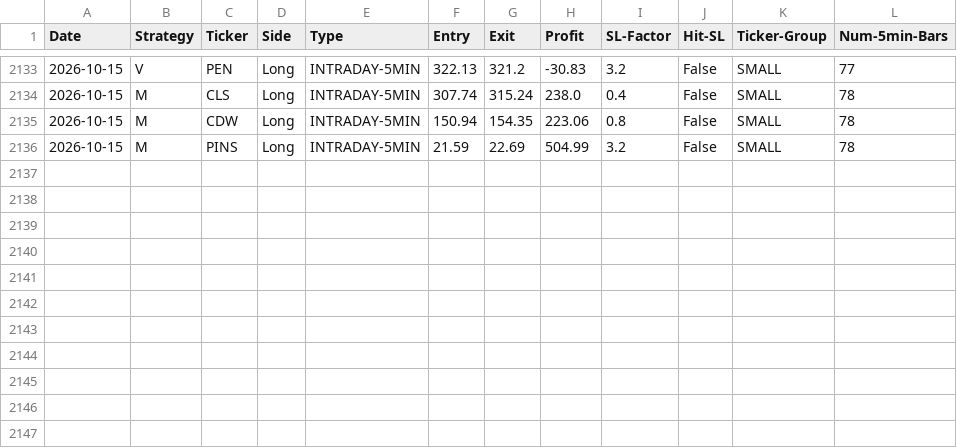
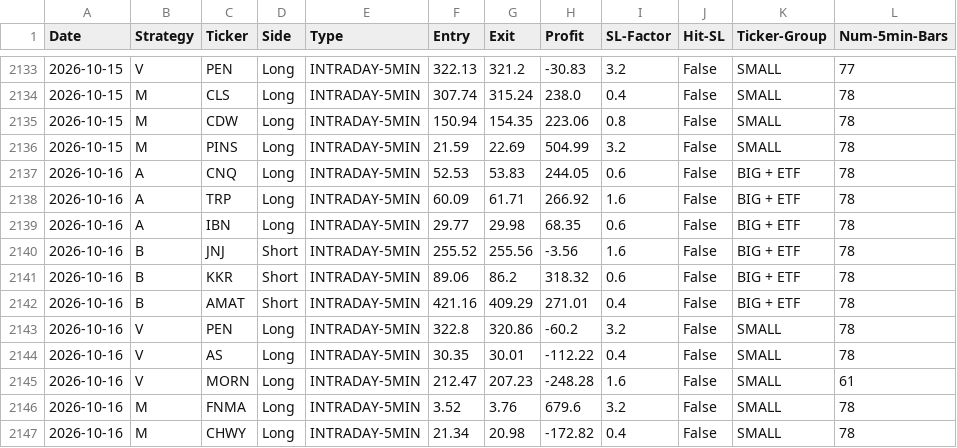
Before and after one commit to pollcerny-sudo/Trading-bot-fib, a CSV file: final_backtest_results.csv, drawn as a sheet; only a part is shown, gaps mark what is left out; the diff names each change by its address in the sheet, - before the commit and + after, or states it on an @@ line.

```diff
--- a/final_backtest_results.csv
+++ b/final_backtest_results.csv
+row 2137: 2026-10-16 | A | CNQ | Long | INTRADAY-5MIN | 52.53 | 53.83 | 244.05 | 0.6 | False | BIG + ETF | 78
+row 2138: 2026-10-16 | A | TRP | Long | INTRADAY-5MIN | 60.09 | 61.71 | 266.92 | 1.6 | False | BIG + ETF | 78
+row 2139: 2026-10-16 | A | IBN | Long | INTRADAY-5MIN | 29.77 | 29.98 | 68.35 | 0.6 | False | BIG + ETF | 78
+row 2140: 2026-10-16 | B | JNJ | Short | INTRADAY-5MIN | 255.52 | 255.56 | -3.56 | 1.6 | False | BIG + ETF | 78
+row 2141: 2026-10-16 | B | KKR | Short | INTRADAY-5MIN | 89.06 | 86.2 | 318.32 | 0.6 | False | BIG + ETF | 78
+row 2142: 2026-10-16 | B | AMAT | Short | INTRADAY-5MIN | 421.16 | 409.29 | 271.01 | 0.4 | False | BIG + ETF | 78
+row 2143: 2026-10-16 | V | PEN | Long | INTRADAY-5MIN | 322.8 | 320.86 | -60.2 | 3.2 | False | SMALL | 78
+row 2144: 2026-10-16 | V | AS | Long | INTRADAY-5MIN | 30.35 | 30.01 | -112.22 | 0.4 | False | SMALL | 78
+row 2145: 2026-10-16 | V | MORN | Long | INTRADAY-5MIN | 212.47 | 207.23 | -248.28 | 1.6 | False | SMALL | 61
+row 2146: 2026-10-16 | M | FNMA | Long | INTRADAY-5MIN | 3.52 | 3.76 | 679.6 | 3.2 | False | SMALL | 78
+row 2147: 2026-10-16 | M | CHWY | Long | INTRADAY-5MIN | 21.34 | 20.98 | -172.82 | 0.4 | False | SMALL | 78
```
Also changed, not shown: 2 other files.
